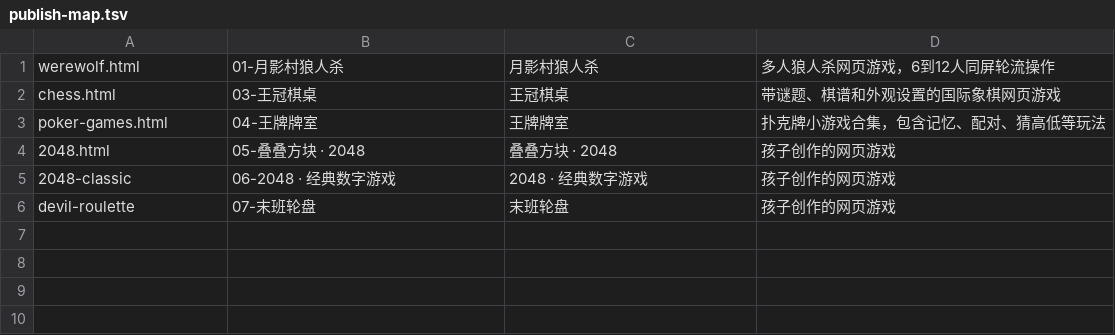
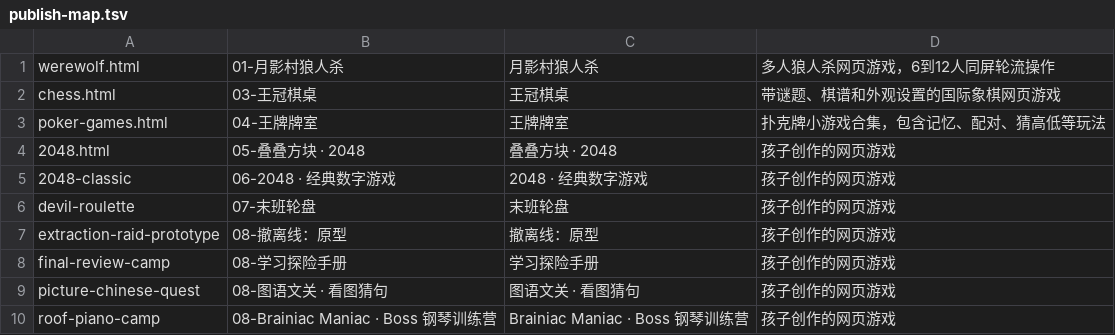
Before and after one commit to carlxu361/kids-projects, a TSV file: scripts/publish-map.tsv, drawn as a sheet.

Commit message:
publish: 同步孩子的游戏作品 2026-07-12 15:36

```diff
--- a/scripts/publish-map.tsv
+++ b/scripts/publish-map.tsv
@@ -6 +6,5 @@ poker-games.html	04-王牌牌室	王牌牌室	扑克牌小游戏合集，包含
 devil-roulette	07-末班轮盘	末班轮盘	孩子创作的网页游戏
+extraction-raid-prototype	08-撤离线：原型	撤离线：原型	孩子创作的网页游戏
+final-review-camp	08-学习探险手册	学习探险手册	孩子创作的网页游戏
+picture-chinese-quest	08-图语文关 · 看图猜句	图语文关 · 看图猜句	孩子创作的网页游戏
+roof-piano-camp	08-Brainiac Maniac · Boss 钢琴训练营	Brainiac Maniac · Boss 钢琴训练营	孩子创作的网页游戏
```
Also changed, not shown: 29 other files.
